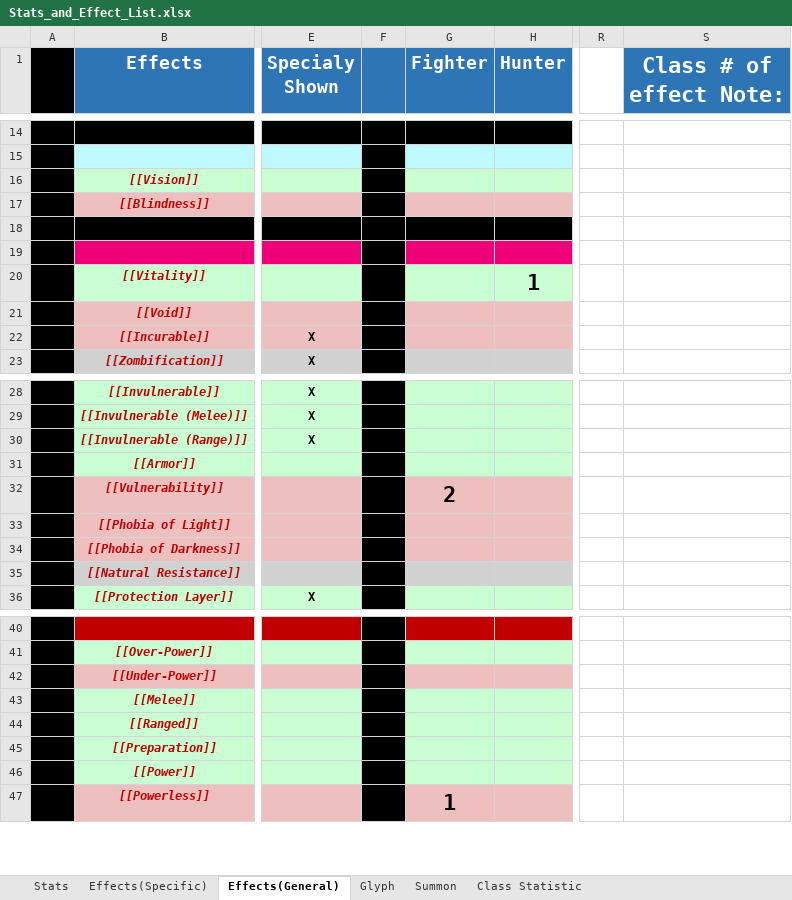
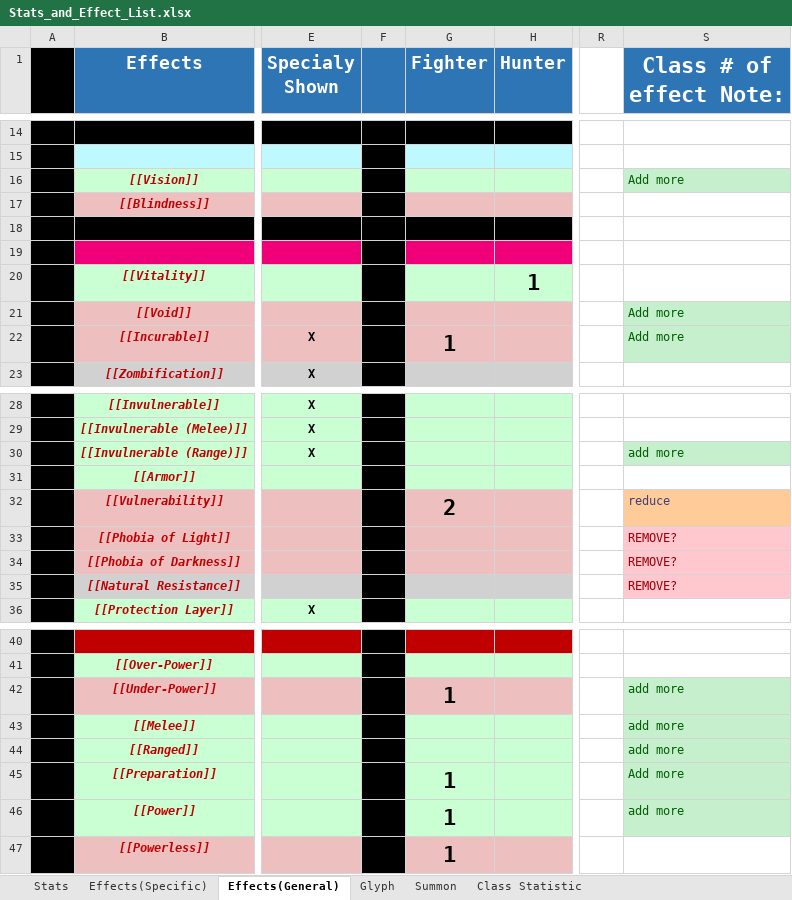
Before and after one commit to opachot/BattleForVoxturia, an Excel workbook: GameDesign/Stats_and_Effect_List.xlsx, sheet Effects(General), drawn as a sheet; only a part is shown, gaps mark what is left out; values as stored, in another font and other column widths than the file's, no borders; the diff covers the shown part only; the diff names each change by its address in the sheet, - before the commit and + after, or states it on an @@ line.

Commit message:
- Back at doing GD! - Simplifying Fighter skills and changing some of those skill effect and removing some specific effect.
- Will Simplify every class to cut some effect and make learning curve easier.

```diff
--- a/GameDesign/Stats_and_Effect_List.xlsx (sheet Effects(General))
+++ b/GameDesign/Stats_and_Effect_List.xlsx (sheet Effects(General))
-S16 (Class # of effect Note:): (empty)
+S16 (Class # of effect Note:): Add more
-S16 fill: none
+S16 fill: #C6EFCE
-S21:S22 (Class # of effect Note:): (empty)
+S21:S22 (Class # of effect Note:): Add more
-S21:S22 fill: none
+S21:S22 fill: #C6EFCE
-G22 (Fighter): (empty)
+G22 (Fighter): 1
-S30 (Class # of effect Note:): (empty)
+S30 (Class # of effect Note:): add more
-S30 fill: none
+S30 fill: #C6EFCE
-S32 (Class # of effect Note:): (empty)
+S32 (Class # of effect Note:): reduce
-S32 fill: none
+S32 fill: #FFCC99
-S33:S35 (Class # of effect Note:): (empty)
+S33:S35 (Class # of effect Note:): REMOVE?
-S33:S35 fill: none
+S33:S35 fill: #FFC7CE
-G42 (Fighter): (empty)
+G42 (Fighter): 1
-S42:S44 (Class # of effect Note:): (empty)
+S42:S44 (Class # of effect Note:): add more
-S42:S46 fill: none
+S42:S46 fill: #C6EFCE
-G45:G46 (Fighter): (empty)
+G45:G46 (Fighter): 1
-S45 (Class # of effect Note:): (empty)
+S45 (Class # of effect Note:): Add more
-S46 (Class # of effect Note:): (empty)
+S46 (Class # of effect Note:): add more
```
Also changed, not shown: 1 edited cell and cell formats elsewhere in this sheet, sheet Effects(Specific), GameDesign/Class/_Done/1_Fighter/Documentation/FighterSkills.xlsx.
